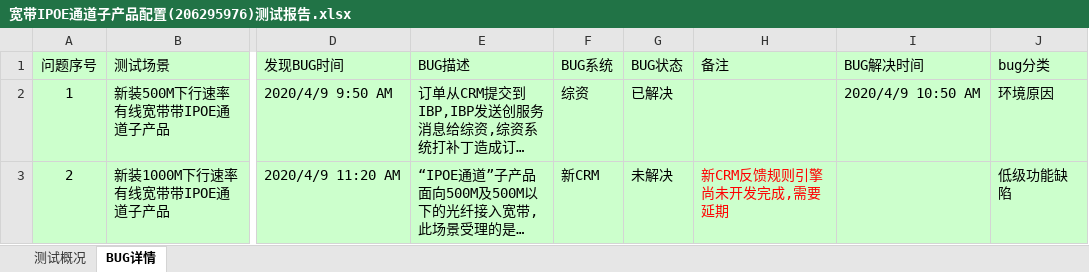
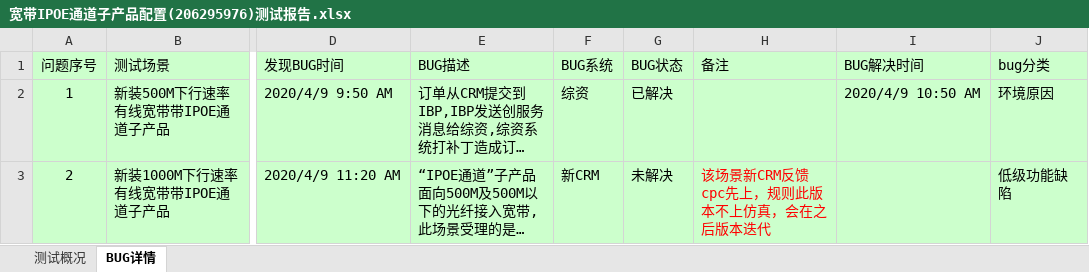
Before and after one commit to LITTLEPINKALLDEAD/DatasOnTelecom, an Excel workbook: 文档/测试工作相关/IT端到端测试相关/测试内容相关/2020/20200409/宽带IPOE通道子产品配置(206295976)/宽带IPOE通道子产品配置(206295976)测试报告.xlsx, sheet BUG详情, drawn as a sheet; only a part is shown, gaps mark what is left out; long unchanged cells end in …; values as stored, in another font and other column widths than the file's, no borders; the diff names each change by its address in the sheet, - before the commit and + after, or states it on an @@ line.

Commit message:
Update on 20200410 part 3

```diff
--- a/文档/测试工作相关/IT端到端测试相关/测试内容相关/2020/20200409/宽带IPOE通道子产品配置(206295976)/宽带IPOE通道子产品配置(206295976)测试报告.xlsx (sheet BUG详情)
+++ b/文档/测试工作相关/IT端到端测试相关/测试内容相关/2020/20200409/宽带IPOE通道子产品配置(206295976)/宽带IPOE通道子产品配置(206295976)测试报告.xlsx (sheet BUG详情)
-H3 (备注): 新CRM反馈规则引擎尚未开发完成,需要延期
+H3 (备注): 该场景新CRM反馈cpc先上，规则此版本不上仿真，会在之后版本迭代
```
Also changed, not shown: sheet 测试概况.
